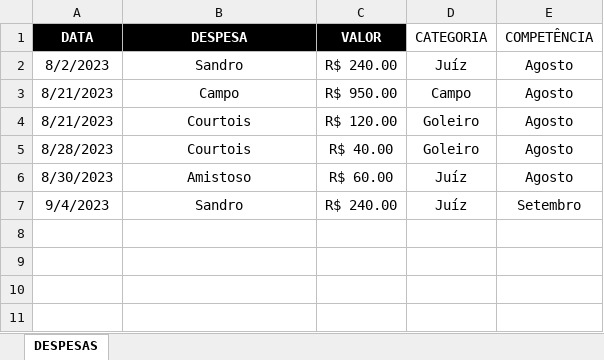
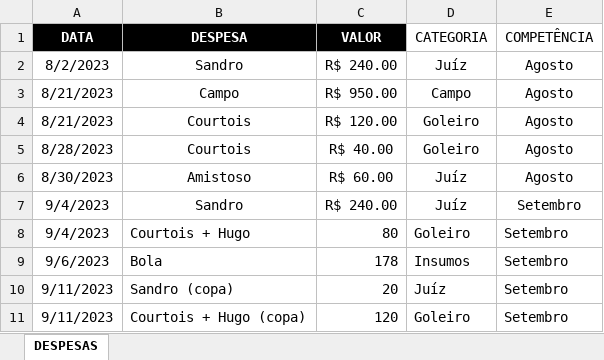
Before and after one commit to talesaraujoc/mrleague_dashboard_controle_financeiro, an Excel workbook: data/despesas_2023.xlsx, sheet DESPESAS, drawn as a sheet; values as stored, in another font and other column widths than the file's, no borders; the diff names each change by its address in the sheet, - before the commit and + after, or states it on an @@ line.

```diff
--- a/data/despesas_2023.xlsx (sheet DESPESAS)
+++ b/data/despesas_2023.xlsx (sheet DESPESAS)
+row 8: 9/4/2023 | Courtois + Hugo | 80 | Goleiro | Setembro
+row 9: 9/6/2023 | Bola | 178 | Insumos | Setembro
+row 10: 9/11/2023 | Sandro (copa) | 20 | Juíz | Setembro
+row 11: 9/11/2023 | Courtois + Hugo (copa) | 120 | Goleiro | Setembro
```
Also changed, not shown: data/controle_mensais_2023.xlsx, data/receitas_2023.xlsx.
